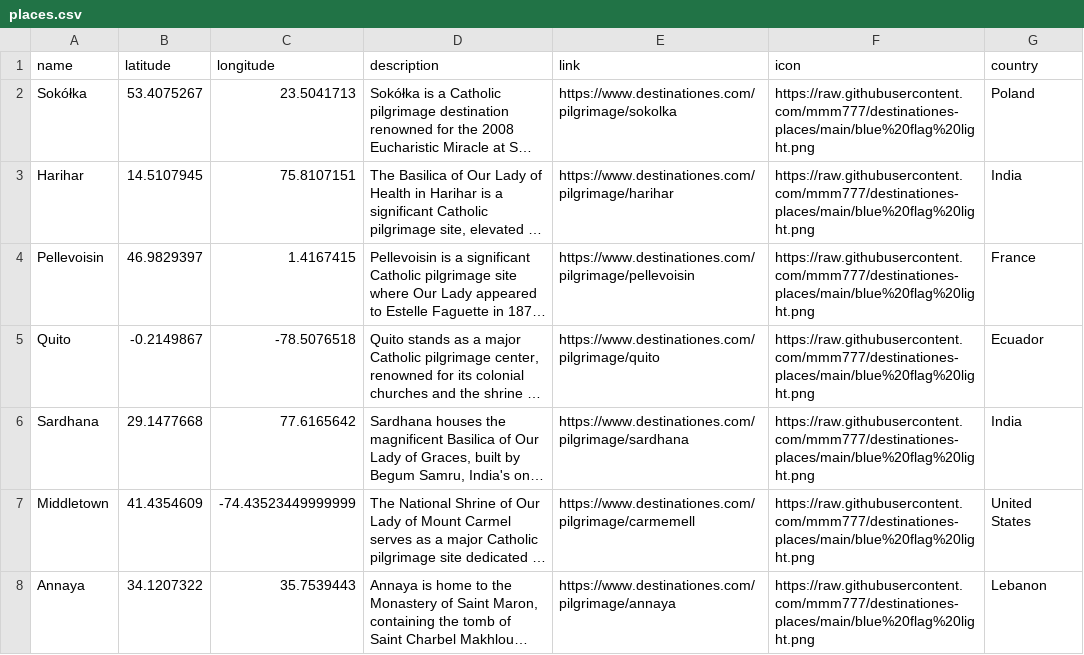
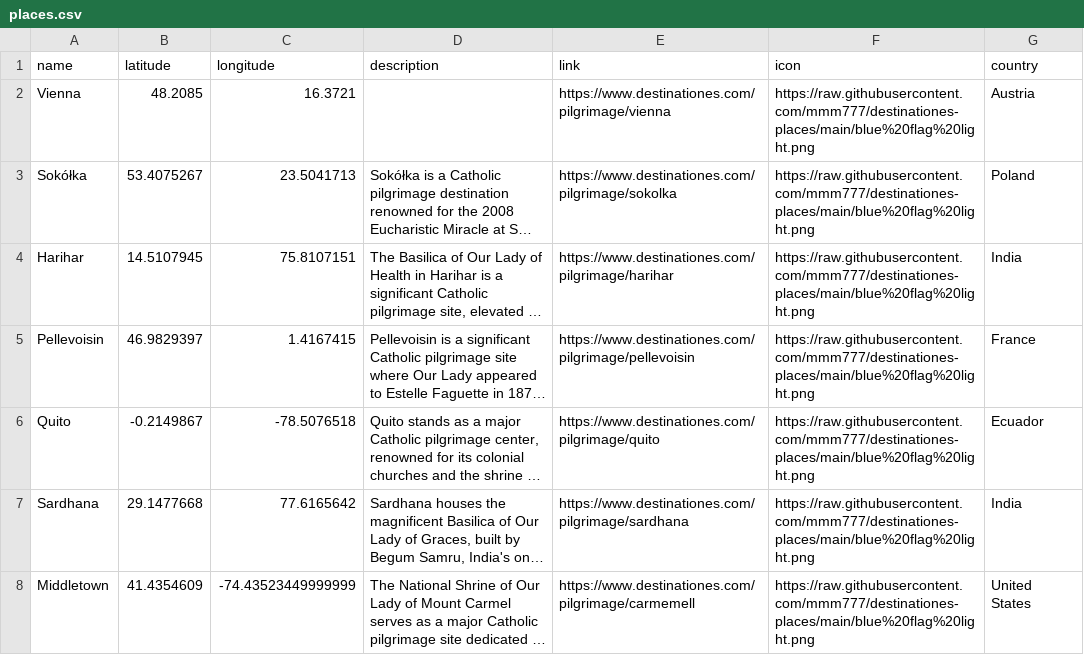
Before and after one commit to mmm777/destinationes-places, a CSV file: places.csv, drawn as a sheet; only a part is shown; the shorter side is filled out with more unchanged rows; long unchanged cells end in …; the diff names each change by its address in the sheet, - before the commit and + after, or states it on an @@ line.

Commit message:
Update places.csv - 296 places - 2025-12-12 06:27

```diff
--- a/places.csv
+++ b/places.csv
+row 2: Vienna | 48.2085 | 16.3721 |  | https://www.destinationes.com/pilgrimage/vienna | https://raw.githubusercontent.com/mmm777/destinationes-places/main/blue%20flag%20light.png | Austria
```
